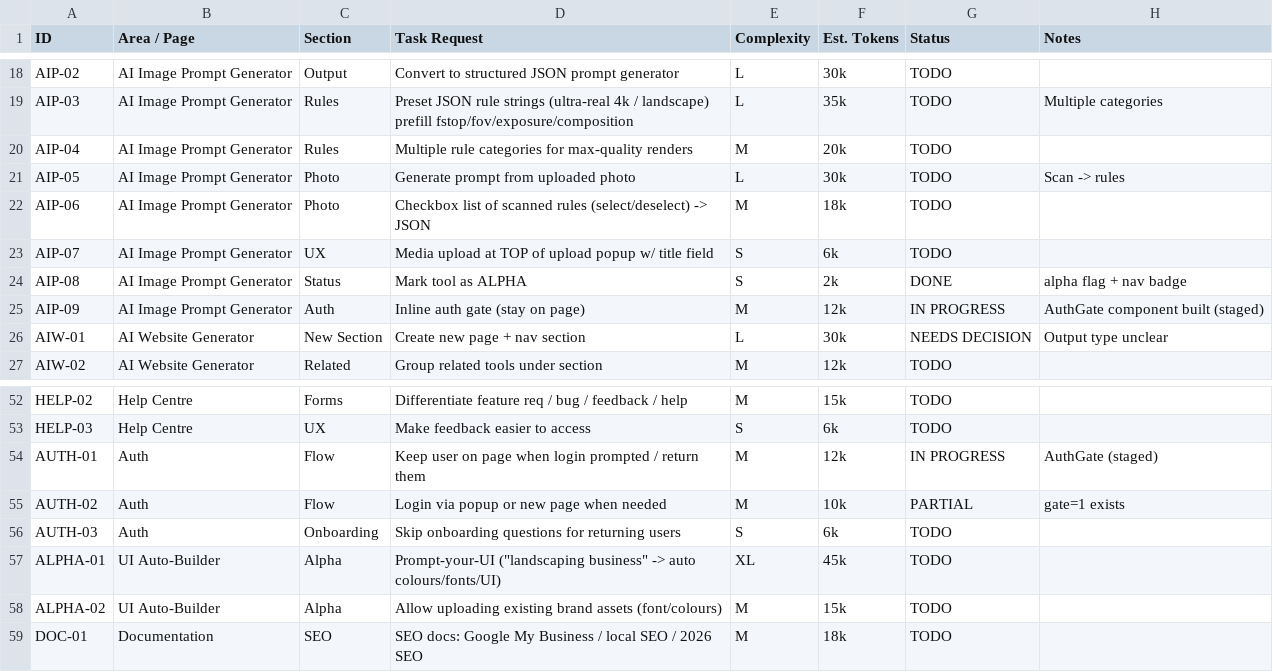
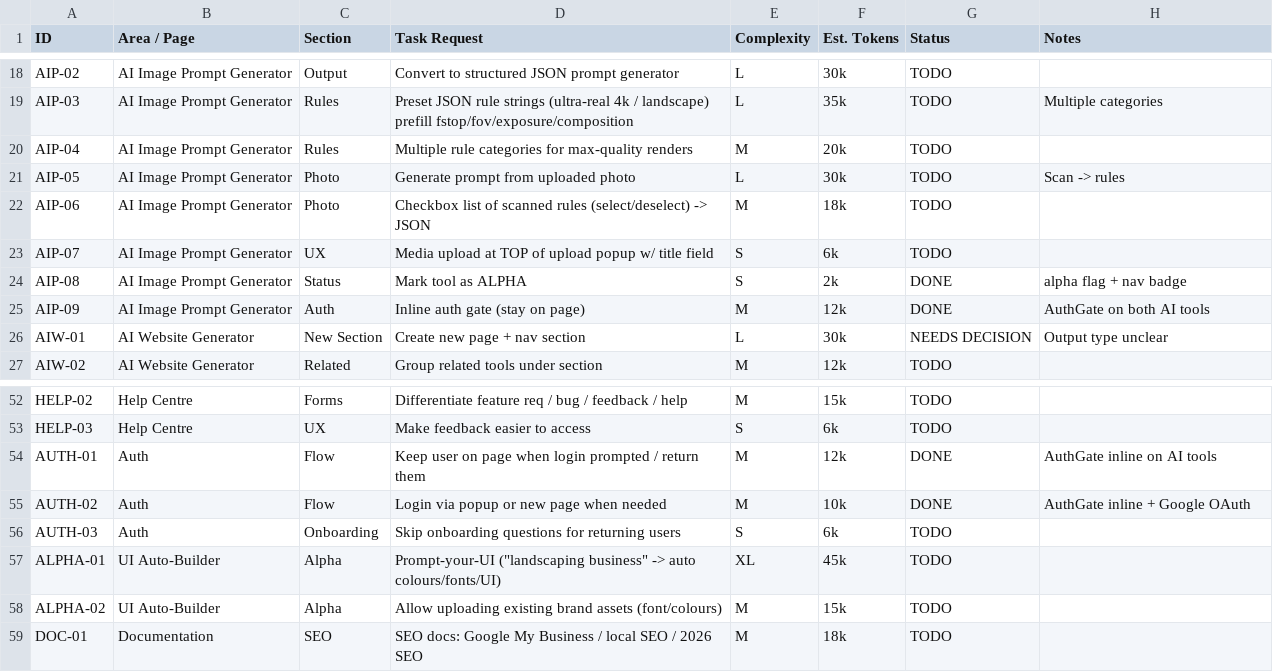
Before and after one commit to VASARI-STUDIO/UIL4B, a CSV file: docs/task-tracker.csv, drawn as a sheet; only a part is shown, gaps mark what is left out.

```diff
--- a/docs/task-tracker.csv
+++ b/docs/task-tracker.csv
@@ -24,3 +24,3 @@ AIP-07,AI Image Prompt Generator,UX,Media upload at TOP of upload popup w/ title
 AIP-08,AI Image Prompt Generator,Status,Mark tool as ALPHA,S,2k,DONE,alpha flag + nav badge
-AIP-09,AI Image Prompt Generator,Auth,Inline auth gate (stay on page),M,12k,IN PROGRESS,AuthGate component built (staged)
+AIP-09,AI Image Prompt Generator,Auth,Inline auth gate (stay on page),M,12k,DONE,AuthGate on both AI tools
 AIW-01,AI Website Generator,New Section,Create new page + nav section,L,30k,NEEDS DECISION,Output type unclear
@@ -53,4 +53,4 @@ HELP-02,Help Centre,Forms,Differentiate feature req / bug / feedback / help,M,15
 HELP-03,Help Centre,UX,Make feedback easier to access,S,6k,TODO,
-AUTH-01,Auth,Flow,Keep user on page when login prompted / return them,M,12k,IN PROGRESS,AuthGate (staged)
-AUTH-02,Auth,Flow,Login via popup or new page when needed,M,10k,PARTIAL,gate=1 exists
+AUTH-01,Auth,Flow,Keep user on page when login prompted / return them,M,12k,DONE,AuthGate inline on AI tools
+AUTH-02,Auth,Flow,Login via popup or new page when needed,M,10k,DONE,AuthGate inline + Google OAuth
 AUTH-03,Auth,Onboarding,Skip onboarding questions for returning users,S,6k,TODO,
```
Also changed, not shown: 2 other files.
